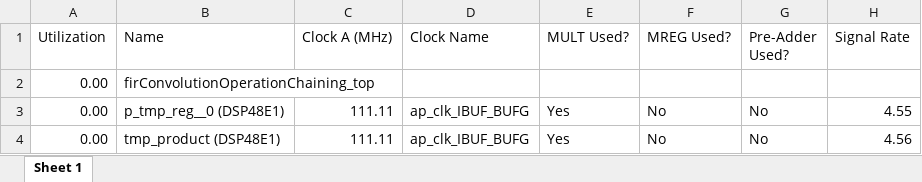
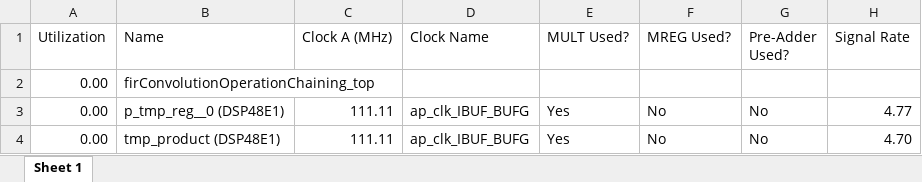
Before and after one commit to gubbriaco/fir-filter-analysis, an Excel workbook: reports/vivado/OperationChaining9nsSolution/power/OperationChaining9nsDSPPowerReport.xlsx, sheet Sheet 1, drawn as a sheet; values as stored, in another font and other column widths than the file's, no borders; the diff names each change by its address in the sheet, - before the commit and + after, or states it on an @@ line.

```diff
--- a/reports/vivado/OperationChaining9nsSolution/power/OperationChaining9nsDSPPowerReport.xlsx (sheet Sheet 1)
+++ b/reports/vivado/OperationChaining9nsSolution/power/OperationChaining9nsDSPPowerReport.xlsx (sheet Sheet 1)
-H3 (Signal Rate): 4.55
+H3 (Signal Rate): 4.77
-H4 (Signal Rate): 4.56
+H4 (Signal Rate): 4.70
```
Also changed, not shown: reports/vivado/OperationChaining9nsSolution/power/OperationChaining9nsClockEnablePowerReport.xlsx, reports/vivado/OperationChaining9nsSolution/power/OperationChaining9nsClocksPowerReport.xlsx, 6 other files.
